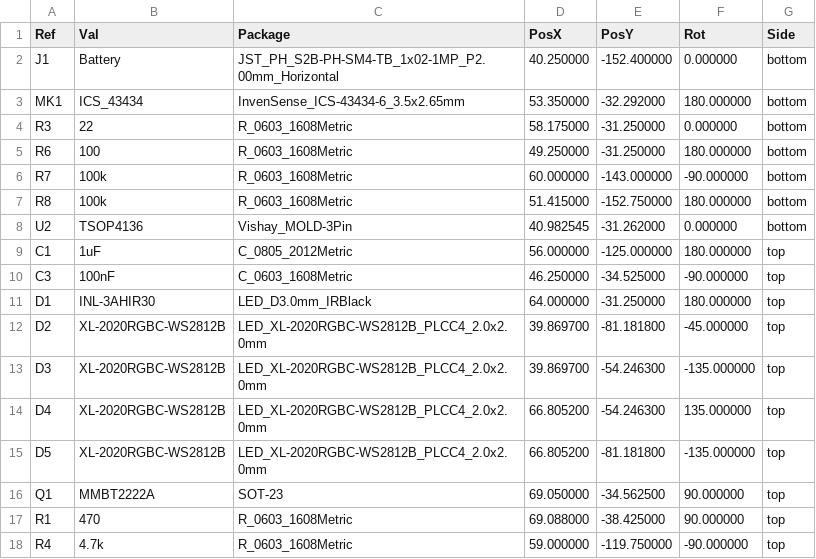
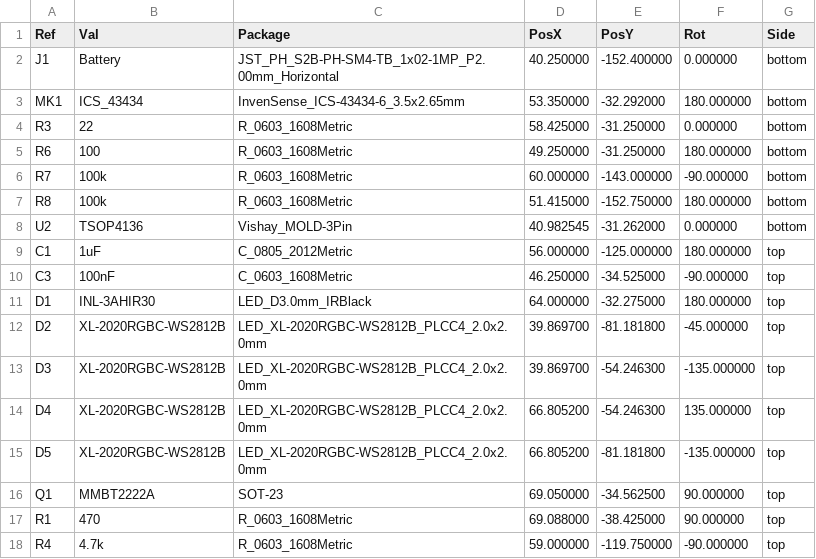
Before and after one commit to landonr/homething-c6, a CSV file: c6remote-kicad/export/c6remote-pos.csv, drawn as a sheet; only a part is shown.

```diff
--- a/c6remote-kicad/export/c6remote-pos.csv
+++ b/c6remote-kicad/export/c6remote-pos.csv
@@ -3,3 +3,3 @@ Ref,Val,Package,PosX,PosY,Rot,Side
 "MK1","ICS_43434","InvenSense_ICS-43434-6_3.5x2.65mm",53.350000,-32.292000,180.000000,bottom
-"R3","22","R_0603_1608Metric",58.175000,-31.250000,0.000000,bottom
+"R3","22","R_0603_1608Metric",58.425000,-31.250000,0.000000,bottom
 "R6","100","R_0603_1608Metric",49.250000,-31.250000,180.000000,bottom
@@ -10,3 +10,3 @@ Ref,Val,Package,PosX,PosY,Rot,Side
 "C3","100nF","C_0603_1608Metric",46.250000,-34.525000,-90.000000,top
-"D1","INL-3AHIR30","LED_D3.0mm_IRBlack",64.000000,-31.250000,180.000000,top
+"D1","INL-3AHIR30","LED_D3.0mm_IRBlack",64.000000,-32.275000,180.000000,top
 "D2","XL-2020RGBC-WS2812B","LED_XL-2020RGBC-WS2812B_PLCC4_2.0x2.0mm",39.869700,-81.181800,-45.000000,top
```
Also changed, not shown: 18 other files.
